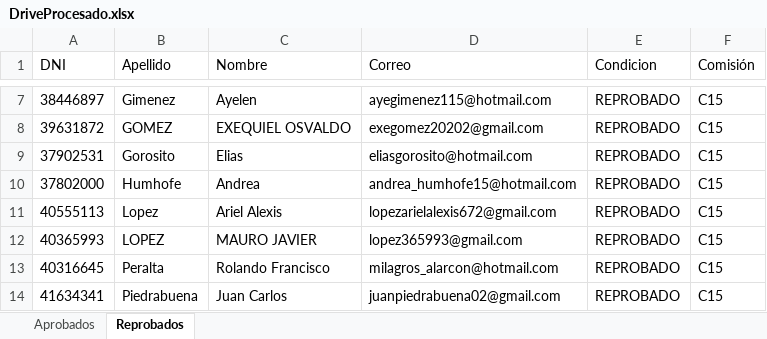
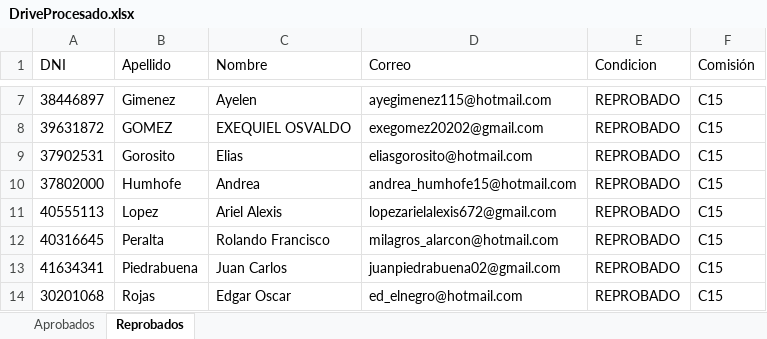
Before and after one commit to LucianoCassarini/FormacionRRHH, an Excel workbook: Listas/DriveProcesado.xlsx, sheet Reprobados, drawn as a sheet; only a part is shown, gaps mark what is left out; the shorter side is filled out with more unchanged rows; values as stored, in another font and other column widths than the file's, no borders; the diff names each change by its address in the sheet, - before the commit and + after, or states it on an @@ line.

```diff
--- a/Listas/DriveProcesado.xlsx (sheet Reprobados)
+++ b/Listas/DriveProcesado.xlsx (sheet Reprobados)
-row 12: 40365993 | LOPEZ | MAURO JAVIER | lopez365993@gmail.com | REPROBADO | C15
```
Also changed, not shown: 3 other files.
